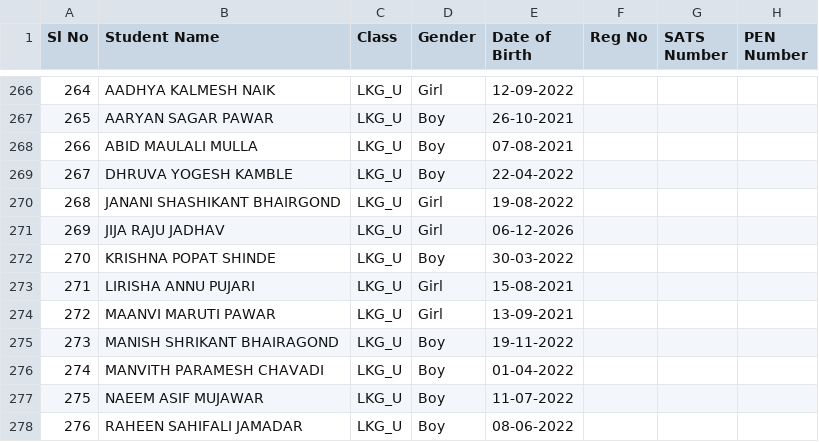
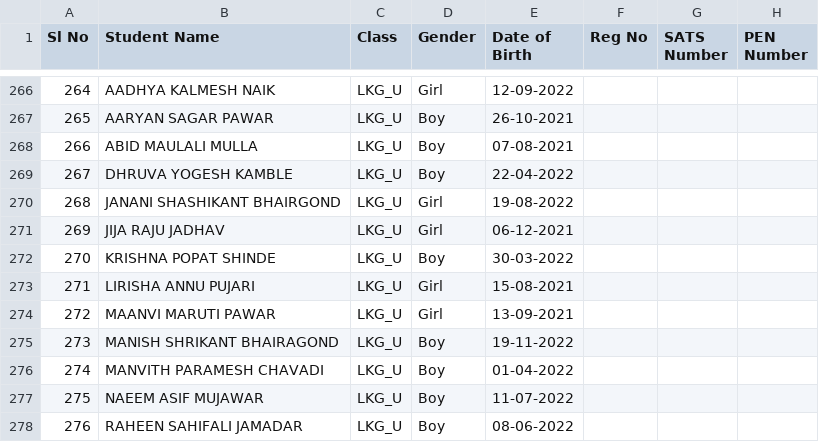
Before and after one commit to avinashkempi/sgv-school-backend, a CSV file: data/student_data.csv, drawn as a sheet; only a part is shown, gaps mark what is left out; the diff names each change by its address in the sheet, - before the commit and + after, or states it on an @@ line.

Commit message:
fix: correct birth year for student Jija Raju Jadhav in student_data.csv

```diff
--- a/data/student_data.csv
+++ b/data/student_data.csv
-E271 (Date of Birth): 06-12-2026
+E271 (Date of Birth): 06-12-2021
```
